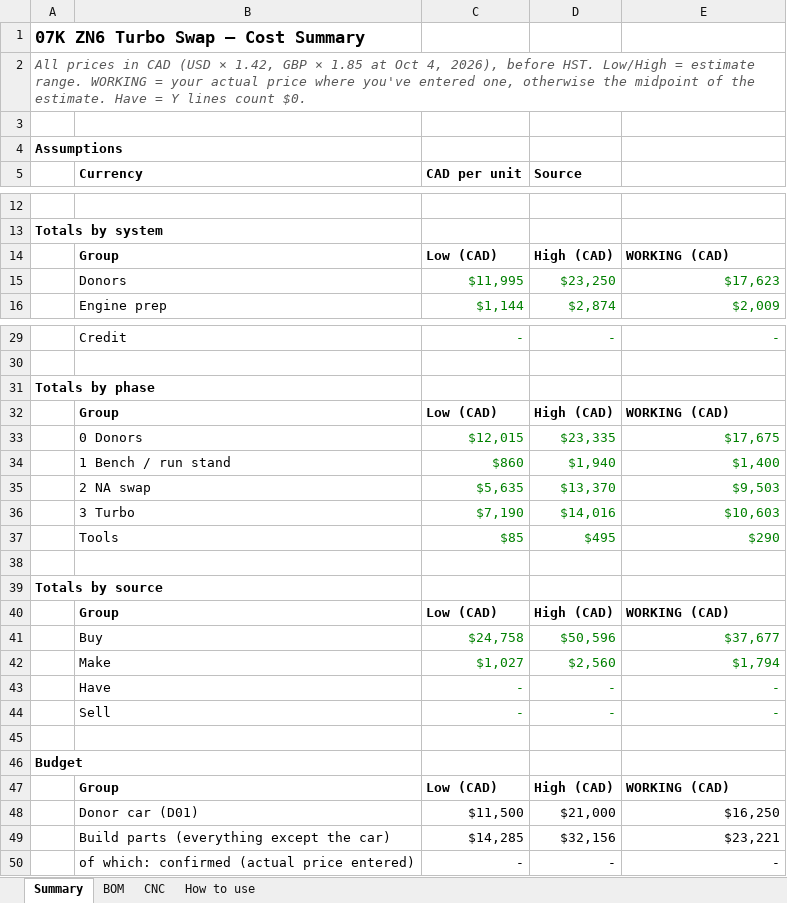
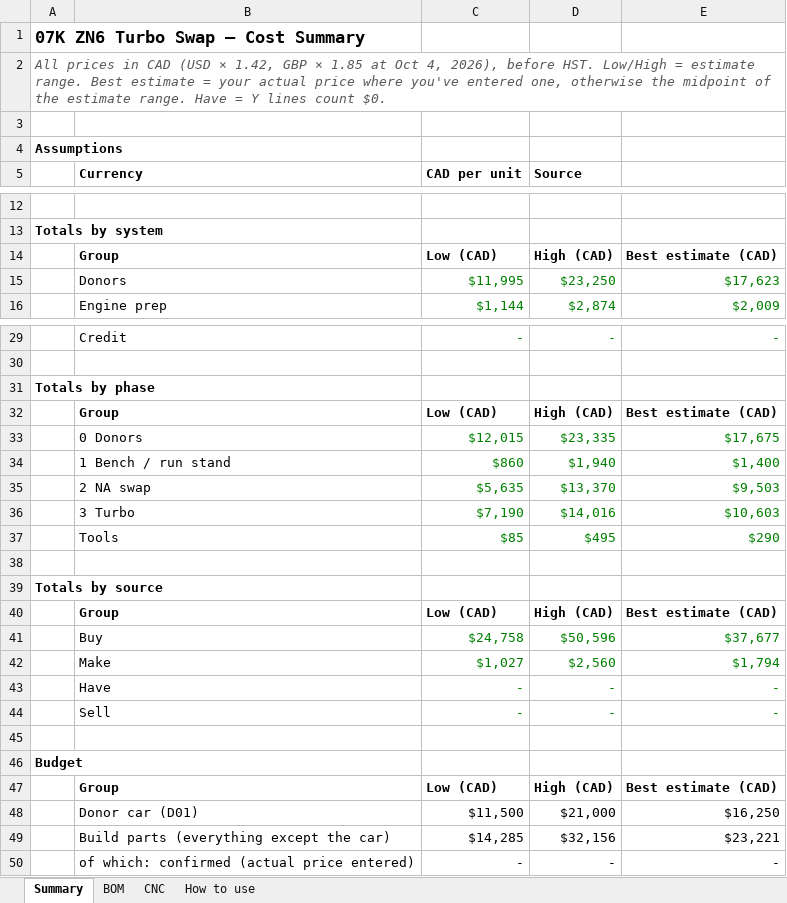
Before and after one commit to cooldude-7/07k_zn6, an Excel workbook: BOM.xlsx, sheet Summary, drawn as a sheet; only a part is shown, gaps mark what is left out; values as stored, in another font and other column widths than the file's, no borders; the diff covers the shown part only; the diff names each change by its address in the sheet, - before the commit and + after, or states it on an @@ line.

```diff
--- a/BOM.xlsx (sheet Summary)
+++ b/BOM.xlsx (sheet Summary)
-A2: …estimate range. WORKING = your actual price where you've entered one, otherwise the midpoint of the estimate. Have =…
+A2: …estimate range. Best estimate = your actual price where you've entered one, otherwise the midpoint of the estimate range. Have =…
-E14: WORKING (CAD)
+E14: Best estimate (CAD)
-E32: WORKING (CAD)
+E32: Best estimate (CAD)
-E40: WORKING (CAD)
+E40: Best estimate (CAD)
-E47: WORKING (CAD)
+E47: Best estimate (CAD)
```
Also changed, not shown: 1 edited cell elsewhere in this sheet, sheet CNC, sheet BOM, sheet How to use, hidden cells.
